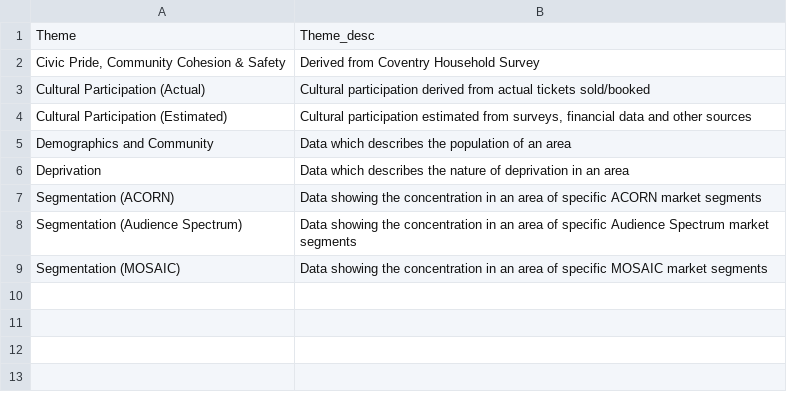
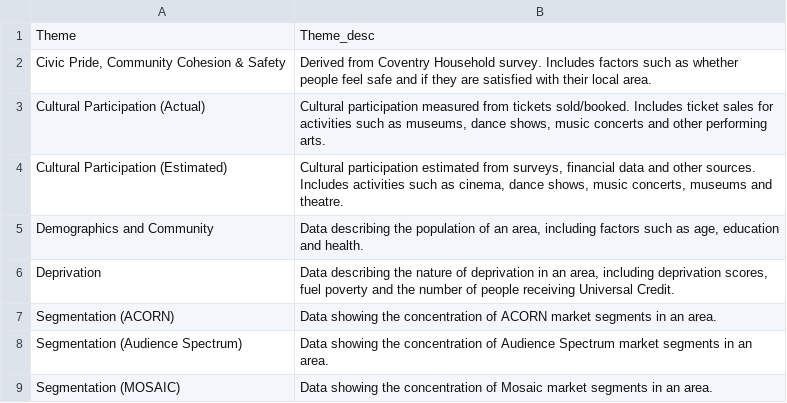
Before and after one commit to coventry-city-council/coventry-city-council.github.io, a CSV file: jcna/ThemeDescriptions.csv, drawn as a sheet.

Commit message:
Add files via upload

```diff
--- a/jcna/ThemeDescriptions.csv
+++ b/jcna/ThemeDescriptions.csv
@@ -1,9 +1,9 @@
 Theme,Theme_desc
-"Civic Pride, Community Cohesion & Safety",Derived from Coventry Household Survey
-Cultural Participation (Actual),Cultural participation derived from actual tickets sold/booked
-Cultural Participation (Estimated),"Cultural participation estimated from surveys, financial data and other sources"
-Demographics and Community,Data which describes the population of an area
-Deprivation,Data which describes the nature of deprivation in an area
-Segmentation (ACORN),Data showing the concentration in an area of specific ACORN market segments
-Segmentation (Audience Spectrum),Data showing the concentration in an area of specific Audience Spectrum market segments
-Segmentation (MOSAIC),Data showing the concentration in an area of specific MOSAIC market segments
+"Civic Pride, Community Cohesion & Safety",Derived from Coventry Household survey. Includes factors such as whether people feel safe and if they are satisfied with their local area.
+Cultural Participation (Actual),"Cultural participation measured from tickets sold/booked. Includes ticket sales for activities such as museums, dance shows, music concerts and other performing arts."
+Cultural Participation (Estimated),"Cultural participation estimated from surveys, financial data and other sources. Includes activities such as cinema, dance shows, music concerts, museums and theatre."
+Demographics and Community,"Data describing the population of an area, including factors such as age, education and health."
+Deprivation,"Data describing the nature of deprivation in an area, including deprivation scores, fuel poverty and the number of people receiving Universal Credit."
+Segmentation (ACORN),Data showing the concentration of ACORN market segments in an area.
+Segmentation (Audience Spectrum),Data showing the concentration of Audience Spectrum market segments in an area.
+Segmentation (MOSAIC),Data showing the concentration of Mosaic market segments in an area.
```
